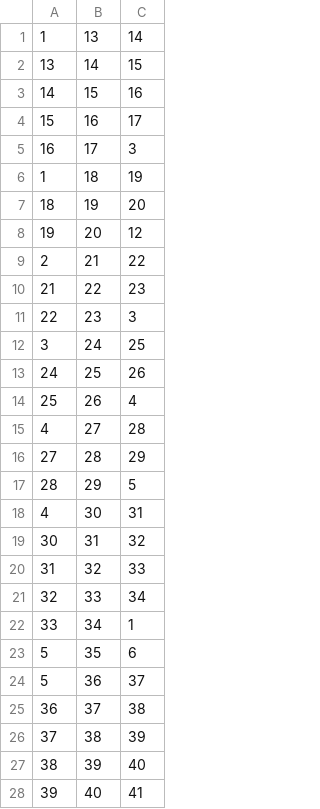
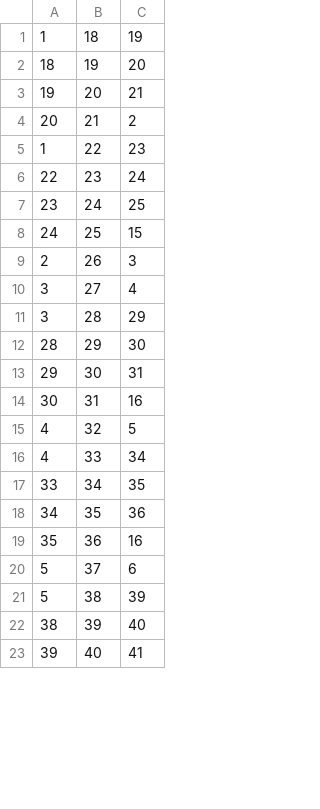
Before and after one commit to KNolte19/ITHILDIN, a CSV file: analysis/temp/sliders.csv, drawn as a sheet; only a part is shown; the diff covers the shown part only.

```diff
--- a/analysis/temp/sliders.csv
+++ b/analysis/temp/sliders.csv
@@ -1,27 +1,22 @@
-1,13,14
-13,14,15
-14,15,16
-15,16,17
-16,17,3
 1,18,19
 18,19,20
-19,20,12
-2,21,22
-21,22,23
-22,23,3
-3,24,25
-24,25,26
-25,26,4
-4,27,28
-27,28,29
-28,29,5
-4,30,31
-30,31,32
-31,32,33
-32,33,34
-33,34,1
-5,35,6
-5,36,37
-36,37,38
-37,38,39
+19,20,21
+20,21,2
+1,22,23
+22,23,24
+23,24,25
+24,25,15
+2,26,3
+3,27,4
+3,28,29
+28,29,30
+29,30,31
+30,31,16
+4,32,5
+4,33,34
+33,34,35
+34,35,36
+35,36,16
+5,37,6
+5,38,39
 38,39,40
```
Also changed, not shown: 2 removed rows and 28 edited cells elsewhere in this file, 5 other files.
